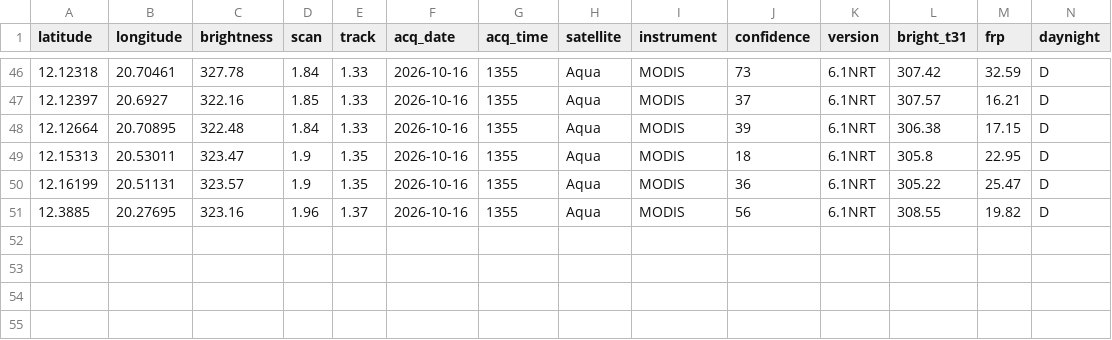
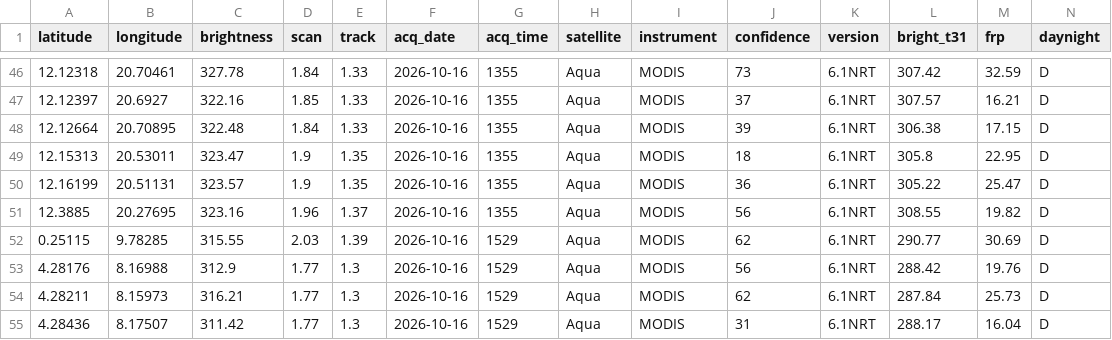
Before and after one commit to cedricvautier-create/GDELT, a CSV file: climate_fires_cache.csv, drawn as a sheet; only a part is shown, gaps mark what is left out; the diff names each change by its address in the sheet, - before the commit and + after, or states it on an @@ line.

```diff
--- a/climate_fires_cache.csv
+++ b/climate_fires_cache.csv
+row 52: 0.25115 | 9.78285 | 315.55 | 2.03 | 1.39 | 2026-10-16 | 1529 | Aqua | MODIS | 62 | 6.1NRT | 290.77 | 30.69 | D
+row 53: 4.28176 | 8.16988 | 312.9 | 1.77 | 1.3 | 2026-10-16 | 1529 | Aqua | MODIS | 56 | 6.1NRT | 288.42 | 19.76 | D
+row 54: 4.28211 | 8.15973 | 316.21 | 1.77 | 1.3 | 2026-10-16 | 1529 | Aqua | MODIS | 62 | 6.1NRT | 287.84 | 25.73 | D
+row 55: 4.28436 | 8.17507 | 311.42 | 1.77 | 1.3 | 2026-10-16 | 1529 | Aqua | MODIS | 31 | 6.1NRT | 288.17 | 16.04 | D
```
Also changed, not shown: 2 other files.
